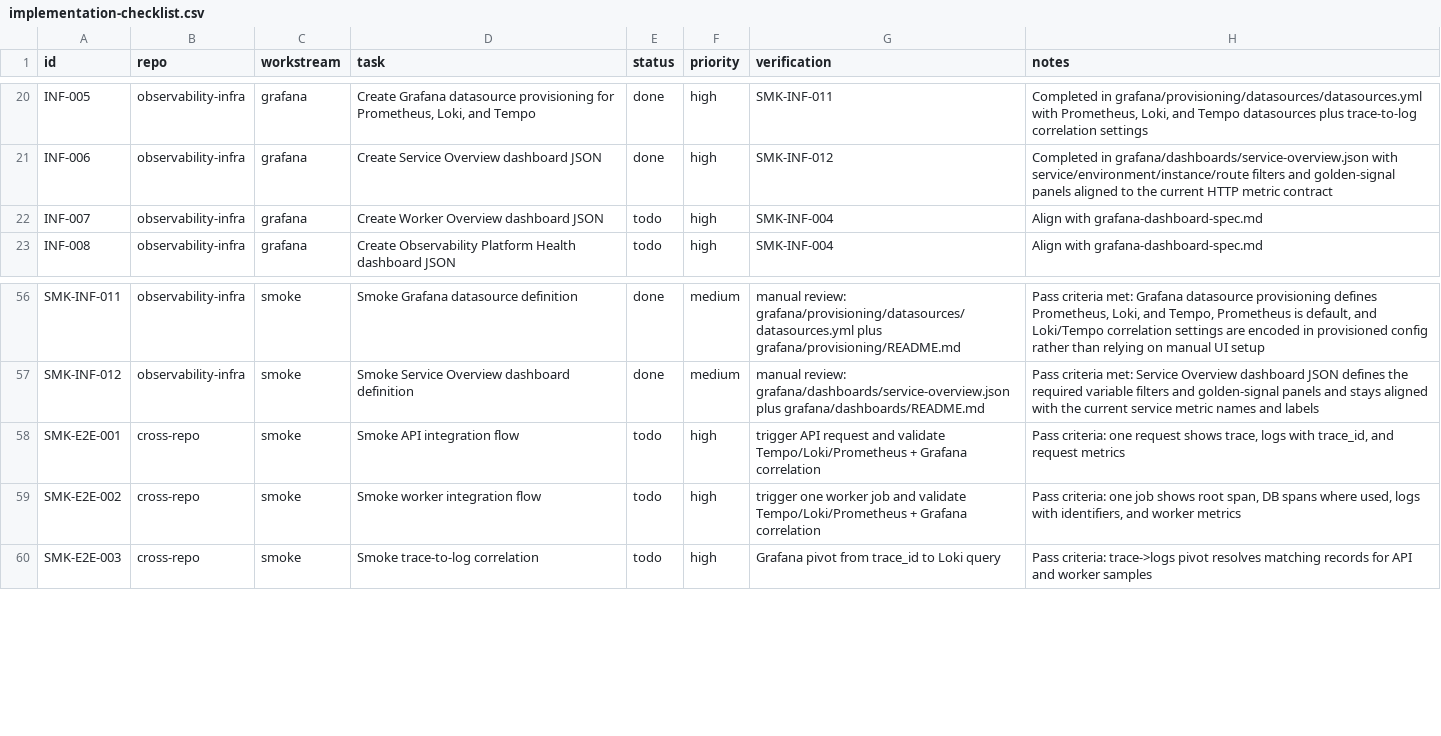
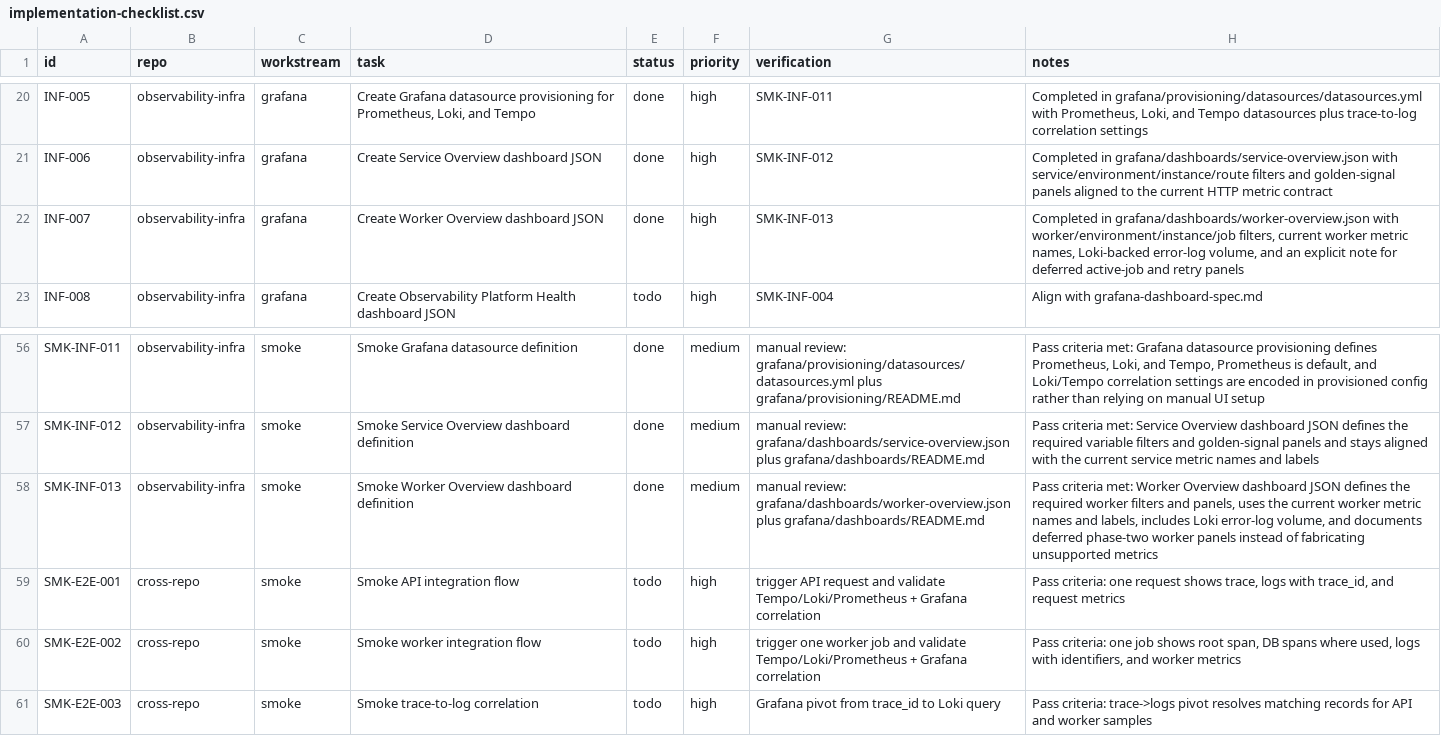
Before and after one commit to jainam-panchal/observability-infra, a CSV file: tracking/implementation-checklist.csv, drawn as a sheet; only a part is shown, gaps mark what is left out.

Commit message:
feat: add worker overview dashboard

```diff
--- a/tracking/implementation-checklist.csv
+++ b/tracking/implementation-checklist.csv
@@ -21,3 +21,3 @@ INF-005,observability-infra,grafana,"Create Grafana datasource provisioning for
 INF-006,observability-infra,grafana,"Create Service Overview dashboard JSON",done,high,"SMK-INF-012","Completed in grafana/dashboards/service-overview.json with service/environment/instance/route filters and golden-signal panels aligned to the current HTTP metric contract"
-INF-007,observability-infra,grafana,"Create Worker Overview dashboard JSON",todo,high,"SMK-INF-004","Align with grafana-dashboard-spec.md"
+INF-007,observability-infra,grafana,"Create Worker Overview dashboard JSON",done,high,"SMK-INF-013","Completed in grafana/dashboards/worker-overview.json with worker/environment/instance/job filters, current worker metric names, Loki-backed error-log volume, and an explicit note for deferred active-job and retry panels"
 INF-008,observability-infra,grafana,"Create Observability Platform Health dashboard JSON",todo,high,"SMK-INF-004","Align with grafana-dashboard-spec.md"
@@ -57,2 +57,3 @@ SMK-INF-011,observability-infra,smoke,"Smoke Grafana datasource definition",done
 SMK-INF-012,observability-infra,smoke,"Smoke Service Overview dashboard definition",done,medium,"manual review: grafana/dashboards/service-overview.json plus grafana/dashboards/README.md","Pass criteria met: Service Overview dashboard JSON defines the required variable filters and golden-signal panels and stays aligned with the current service metric names and labels"
+SMK-INF-013,observability-infra,smoke,"Smoke Worker Overview dashboard definition",done,medium,"manual review: grafana/dashboards/worker-overview.json plus grafana/dashboards/README.md","Pass criteria met: Worker Overview dashboard JSON defines the required worker filters and panels, uses the current worker metric names and labels, includes Loki error-log volume, and documents deferred phase-two worker panels instead of fabricating unsupported metrics"
 SMK-E2E-001,cross-repo,smoke,"Smoke API integration flow",todo,high,"trigger API request and validate Tempo/Loki/Prometheus + Grafana correlation","Pass criteria: one request shows trace, logs with trace_id, and request metrics"
```
Also changed, not shown: 3 other files.
